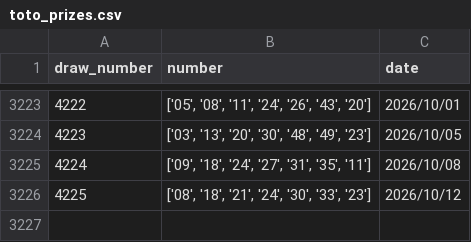
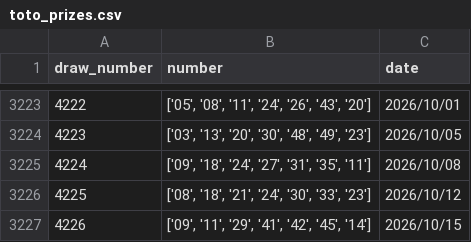
Before and after one commit to playingmeow/SingaporePools, a CSV file: toto_prizes.csv, drawn as a sheet; only a part is shown, gaps mark what is left out.

```diff
--- a/toto_prizes.csv
+++ b/toto_prizes.csv
@@ -3226 +3226,2 @@ draw_number,number,date
 4225,"['08', '18', '21', '24', '30', '33', '23']",2026/10/12
+4226,"['09', '11', '29', '41', '42', '45', '14']",2026/10/15
```
